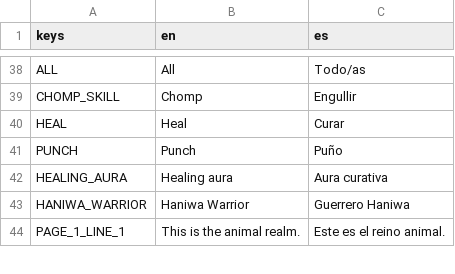
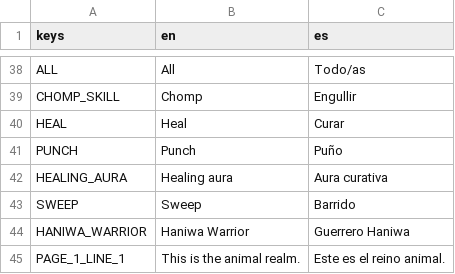
Before and after one commit to ax9880/genso-battle, a CSV file: text/text.csv, drawn as a sheet; only a part is shown, gaps mark what is left out.

Commit message:
Updated skills and translations

```diff
--- a/text/text.csv
+++ b/text/text.csv
@@ -42,2 +42,3 @@ PUNCH,Punch,Puño
 HEALING_AURA,Healing aura,Aura curativa
+SWEEP,Sweep,Barrido
 HANIWA_WARRIOR,Haniwa Warrior,Guerrero Haniwa
```
Also changed, not shown: 3 other files.
